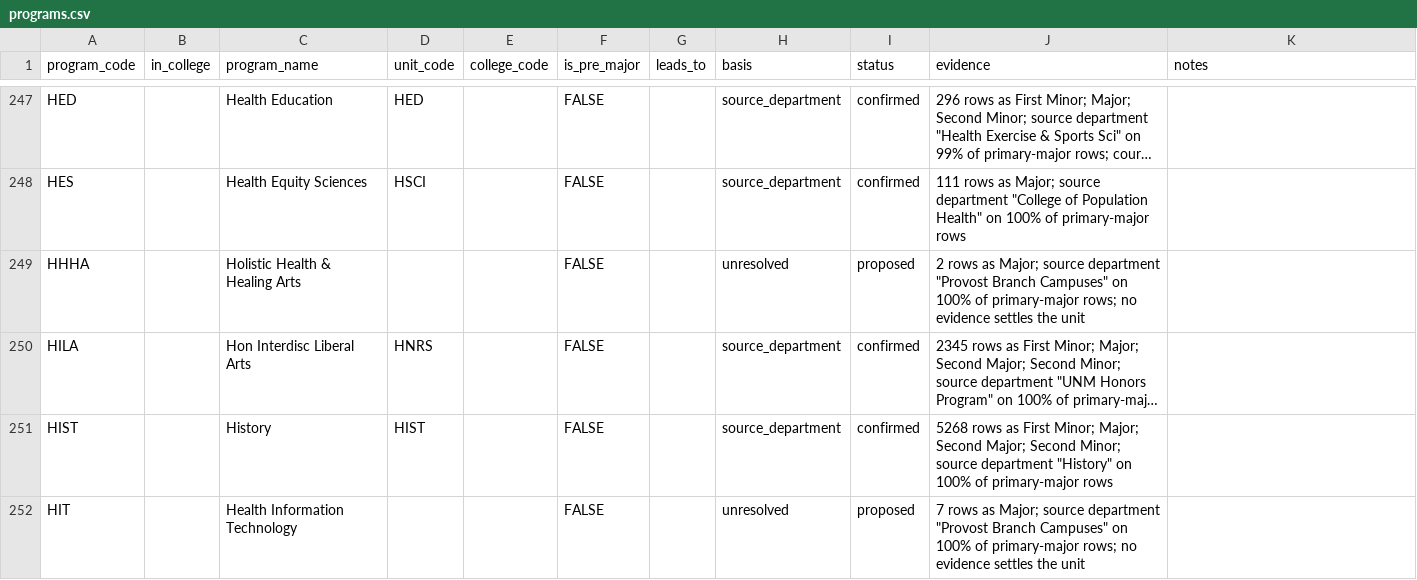
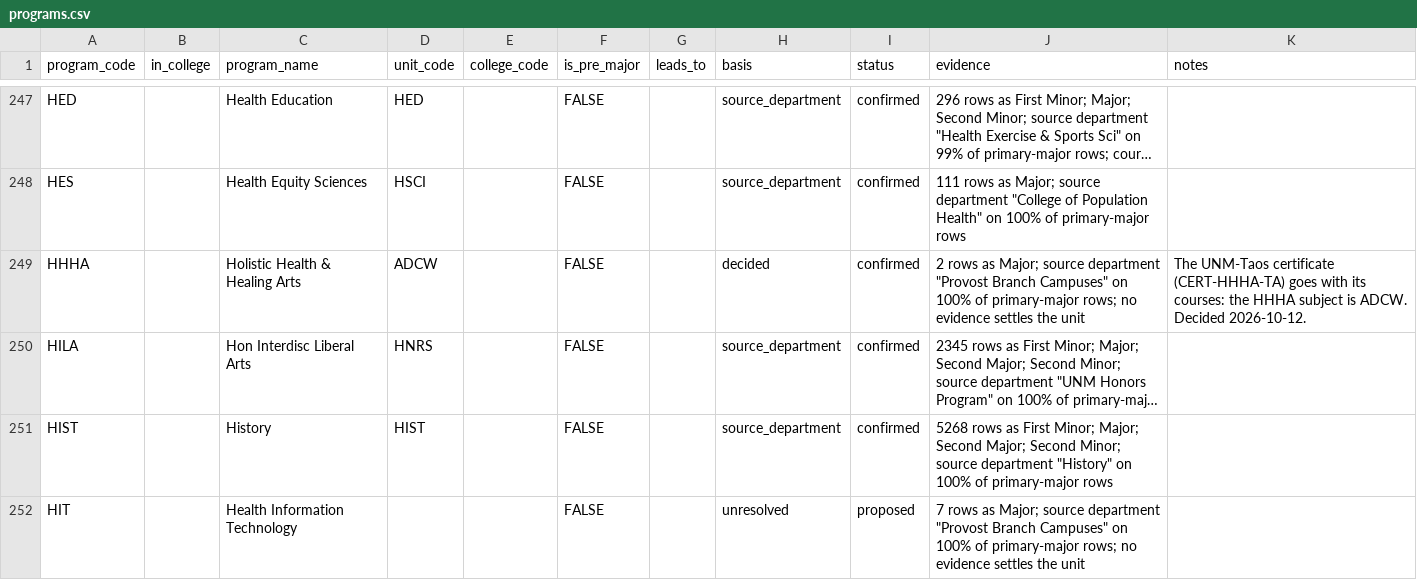
Before and after one commit to cedar-collective/cedar, a CSV file: institution/unm/programs.csv, drawn as a sheet; only a part is shown, gaps mark what is left out; long unchanged cells end in …; the diff names each change by its address in the sheet, - before the commit and + after, or states it on an @@ line.

```diff
--- a/institution/unm/programs.csv
+++ b/institution/unm/programs.csv
-D249 (unit_code): (empty)
+D249 (unit_code): ADCW
-H249 (basis): unresolved
+H249 (basis): decided
-I249 (status): proposed
+I249 (status): confirmed
-K249 (notes): (empty)
+K249 (notes): The UNM-Taos certificate (CERT-HHHA-TA) goes with its courses: the HHHA subject is ADCW. Decided 2026-10-12.
```
